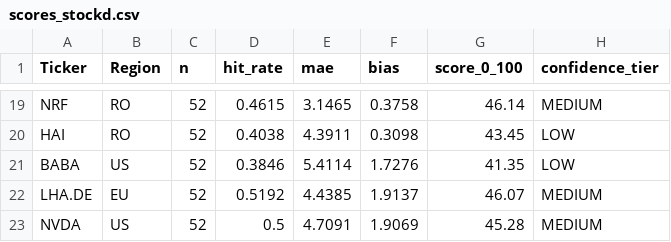
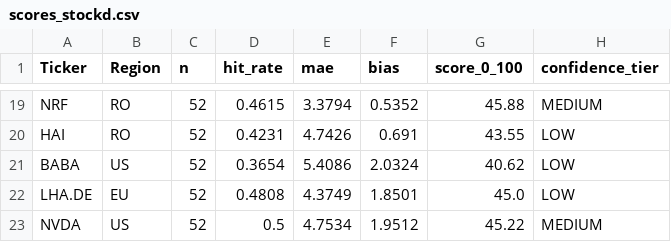
Before and after one commit to drapin22/dp_avb_stock_auto, a CSV file: data/scores_stockd.csv, drawn as a sheet; only a part is shown, gaps mark what is left out; the diff covers the shown part only; the diff names each change by its address in the sheet, - before the commit and + after, or states it on an @@ line.

```diff
--- a/data/scores_stockd.csv
+++ b/data/scores_stockd.csv
-E19 (mae): 3.1465
+E19 (mae): 3.3794
-F19 (bias): 0.3758
+F19 (bias): 0.5352
-G19 (score_0_100): 46.14
+G19 (score_0_100): 45.88
-D20 (hit_rate): 0.4038
+D20 (hit_rate): 0.4231
-E20 (mae): 4.3911
+E20 (mae): 4.7426
-F20 (bias): 0.3098
+F20 (bias): 0.691
-G20 (score_0_100): 43.45
+G20 (score_0_100): 43.55
-D21 (hit_rate): 0.3846
+D21 (hit_rate): 0.3654
-E21 (mae): 5.4114
+E21 (mae): 5.4086
-F21 (bias): 1.7276
+F21 (bias): 2.0324
-G21 (score_0_100): 41.35
+G21 (score_0_100): 40.62
-D22 (hit_rate): 0.5192
+D22 (hit_rate): 0.4808
-E22 (mae): 4.4385
+E22 (mae): 4.3749
-F22 (bias): 1.9137
+F22 (bias): 1.8501
-G22 (score_0_100): 46.07
+G22 (score_0_100): 45.0
-H22 (confidence_tier): MEDIUM
+H22 (confidence_tier): LOW
-E23 (mae): 4.7091
+E23 (mae): 4.7534
-F23 (bias): 1.9069
+F23 (bias): 1.9512
-G23 (score_0_100): 45.28
+G23 (score_0_100): 45.22
```
Also changed, not shown: 64 edited cells elsewhere in this file, data/backtest_eval.csv, data/forecasts_stockd.csv, 3 other files.
